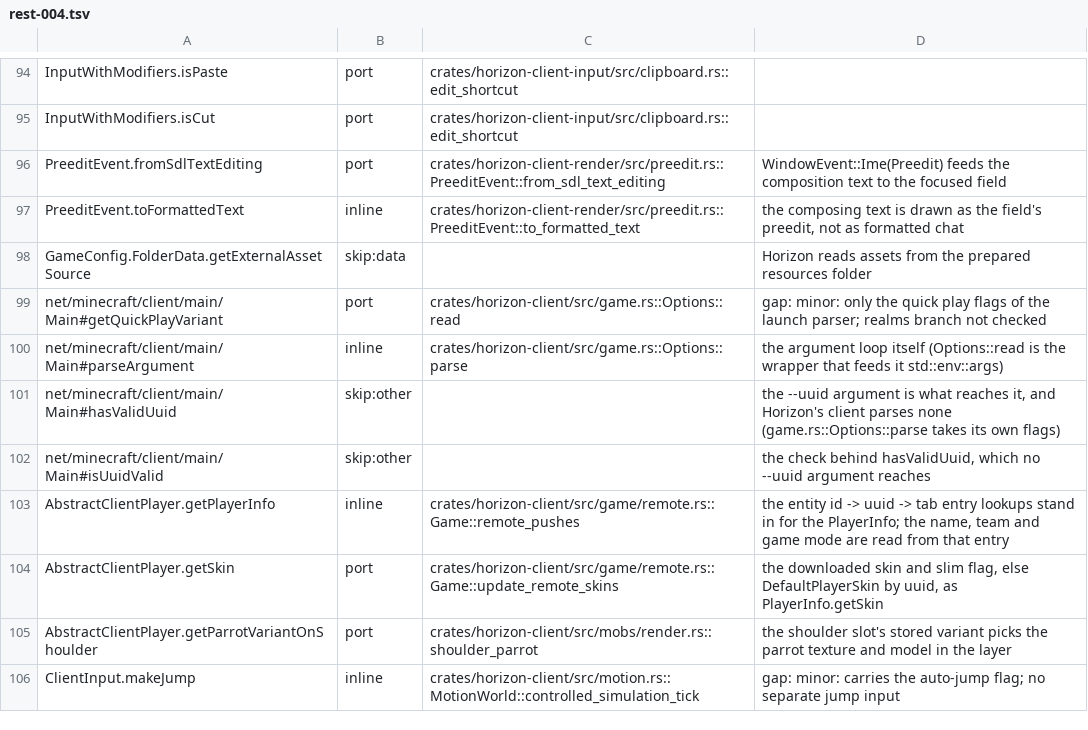
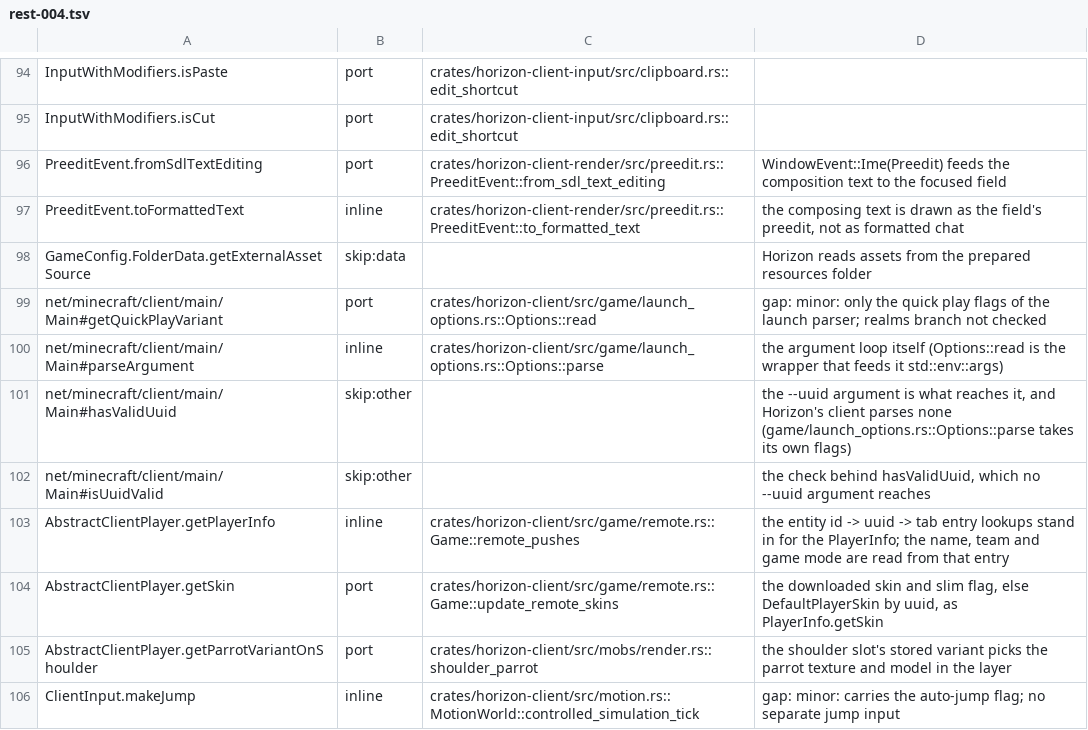
Before and after one commit to heyskylo/horizon-ios, a TSV file: tools/port_map/rest-004.tsv, drawn as a sheet; only a part is shown, gaps mark what is left out.

```diff
--- a/tools/port_map/rest-004.tsv
+++ b/tools/port_map/rest-004.tsv
@@ -98,5 +98,5 @@ PreeditEvent.toFormattedText	inline	crates/horizon-client-render/src/preedit.rs:
 GameConfig.FolderData.getExternalAssetSource	skip:data		Horizon reads assets from the prepared resources folder
-net/minecraft/client/main/Main#getQuickPlayVariant	port	crates/horizon-client/src/game.rs::Options::read	gap: minor: only the quick play flags of the launch parser; realms branch not checked
-net/minecraft/client/main/Main#parseArgument	inline	crates/horizon-client/src/game.rs::Options::parse	the argument loop itself (Options::read is the wrapper that feeds it std::env::args)
-net/minecraft/client/main/Main#hasValidUuid	skip:other		the --uuid argument is what reaches it, and Horizon's client parses none (game.rs::Options::parse takes its own flags)
+net/minecraft/client/main/Main#getQuickPlayVariant	port	crates/horizon-client/src/game/launch_options.rs::Options::read	gap: minor: only the quick play flags of the launch parser; realms branch not checked
+net/minecraft/client/main/Main#parseArgument	inline	crates/horizon-client/src/game/launch_options.rs::Options::parse	the argument loop itself (Options::read is the wrapper that feeds it std::env::args)
+net/minecraft/client/main/Main#hasValidUuid	skip:other		the --uuid argument is what reaches it, and Horizon's client parses none (game/launch_options.rs::Options::parse takes its own flags)
 net/minecraft/client/main/Main#isUuidValid	skip:other		the check behind hasValidUuid, which no --uuid argument reaches
```
Also changed, not shown: tools/port_map/rest-005.tsv, 3 other files.
